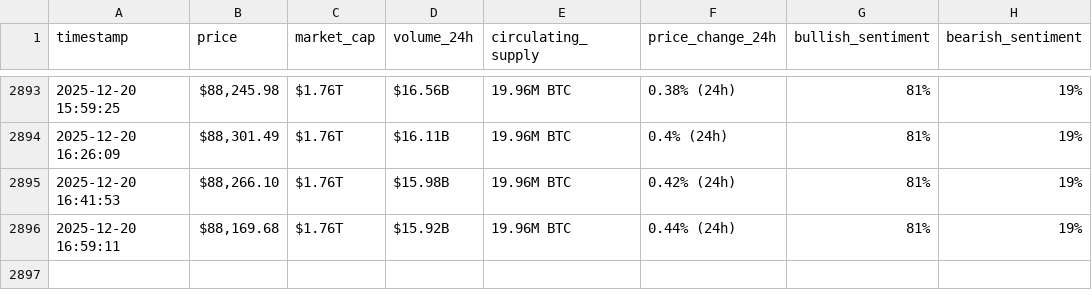
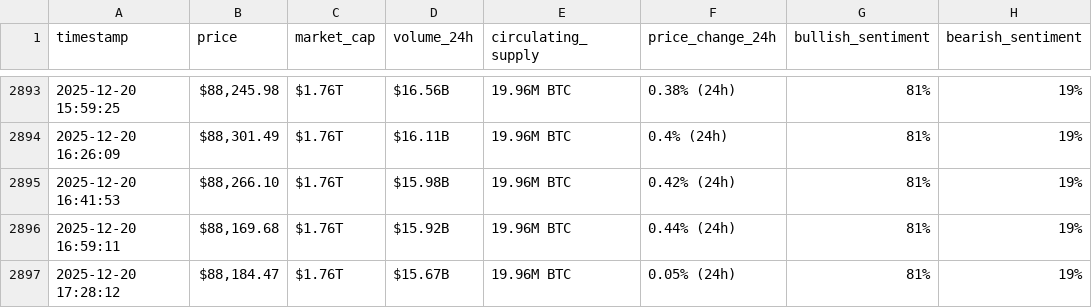
Before and after one commit to Baraa-Baba/webscraping-automation2, a CSV file: bitcoin_hourly_data.csv, drawn as a sheet; only a part is shown, gaps mark what is left out.

```diff
--- a/bitcoin_hourly_data.csv
+++ b/bitcoin_hourly_data.csv
@@ -2896 +2896,2 @@ timestamp,price,market_cap,volume_24h,circulating_supply,price_change_24h,bullis
 2025-12-20 16:59:11,"$88,169.68",$1.76T,$15.92B,19.96M BTC,0.44% (24h),81%,19%
+2025-12-20 17:28:12,"$88,184.47",$1.76T,$15.67B,19.96M BTC,0.05% (24h),81%,19%
```
